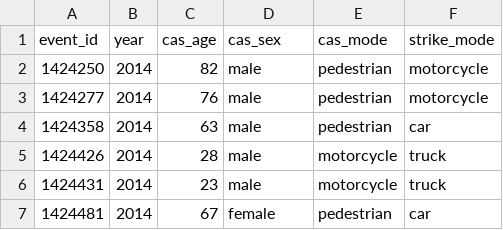
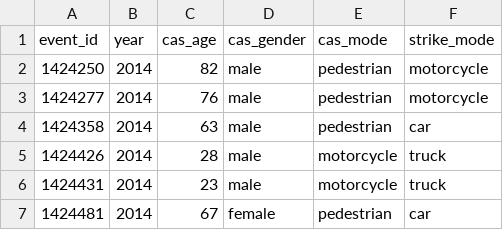
Before and after one commit to danielgils/cobeneficioswwf, a CSV file: inst/data/local/medellin/injuries_medellin.csv, drawn as a sheet; only a part is shown.

Commit message:
Changed variable from cas_sex to cas_gender

```diff
--- a/inst/data/local/medellin/injuries_medellin.csv
+++ b/inst/data/local/medellin/injuries_medellin.csv
@@ -1,2 +1,2 @@
-event_id,year,cas_age,cas_sex,cas_mode,strike_mode
+event_id,year,cas_age,cas_gender,cas_mode,strike_mode
 1424250,2014,82,male,pedestrian,motorcycle
```
